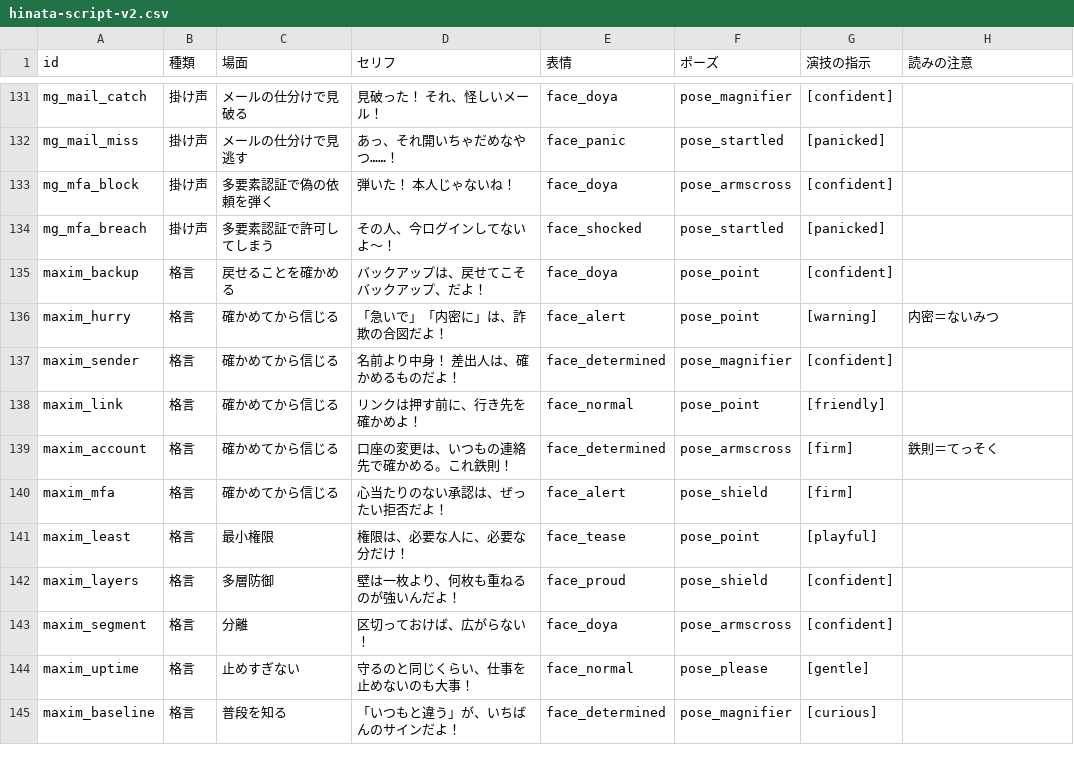
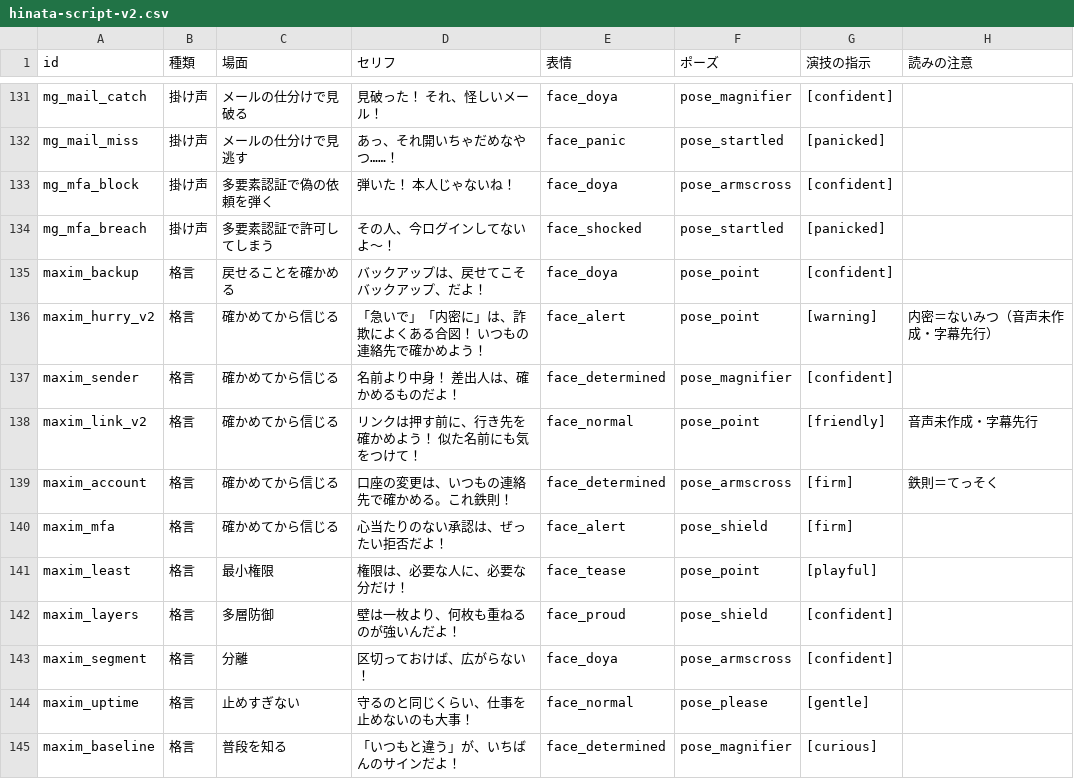
Before and after one commit to issakatou2-bit/PatchWorkSecure, a CSV file: Docs/Voice/hinata-script-v2.csv, drawn as a sheet; only a part is shown, gaps mark what is left out.

```diff
--- a/Docs/Voice/hinata-script-v2.csv
+++ b/Docs/Voice/hinata-script-v2.csv
@@ -135,5 +135,5 @@ mg_mfa_breach,掛け声,多要素認証で許可してしまう,その人、今
 maxim_backup,格言,戻せることを確かめる,バックアップは、戻せてこそバックアップ、だよ！,face_doya,pose_point,[confident],
-maxim_hurry,格言,確かめてから信じる,「急いで」「内密に」は、詐欺の合図だよ！,face_alert,pose_point,[warning],内密＝ないみつ
+maxim_hurry_v2,格言,確かめてから信じる,「急いで」「内密に」は、詐欺によくある合図！　いつもの連絡先で確かめよう！,face_alert,pose_point,[warning],内密＝ないみつ（音声未作成・字幕先行）
 maxim_sender,格言,確かめてから信じる,名前より中身！　差出人は、確かめるものだよ！,face_determined,pose_magnifier,[confident],
-maxim_link,格言,確かめてから信じる,リンクは押す前に、行き先を確かめよ！,face_normal,pose_point,[friendly],
+maxim_link_v2,格言,確かめてから信じる,リンクは押す前に、行き先を確かめよう！　似た名前にも気をつけて！,face_normal,pose_point,[friendly],音声未作成・字幕先行
 maxim_account,格言,確かめてから信じる,口座の変更は、いつもの連絡先で確かめる。これ鉄則！,face_determined,pose_armscross,[firm],鉄則＝てっそく
```
Also changed, not shown: 12 other files.
